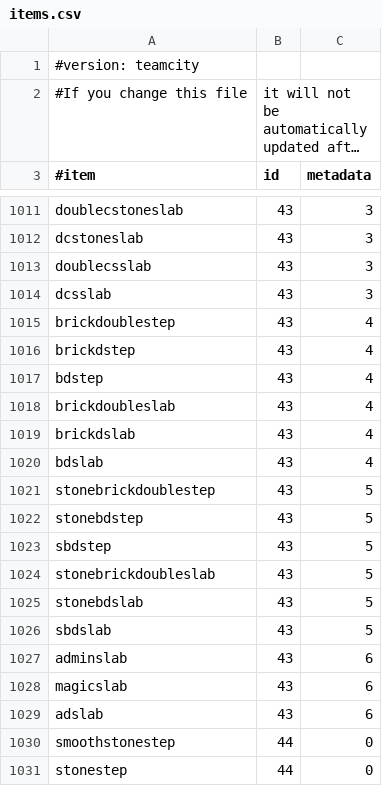
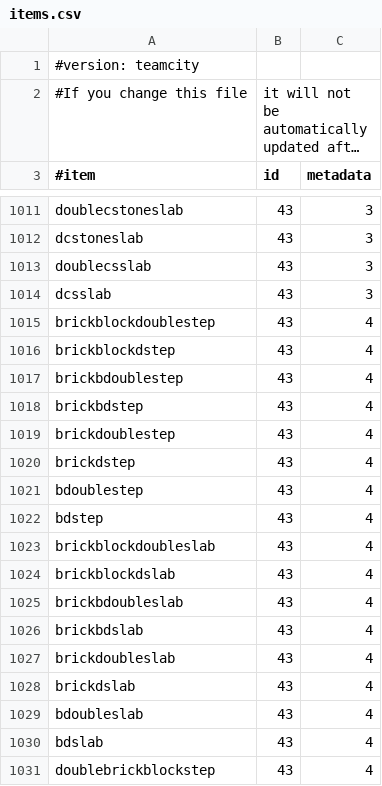
Before and after one commit to md-5/Essentials, a CSV file: Essentials/src/items.csv, drawn as a sheet; only a part is shown, gaps mark what is left out; the shorter side is filled out with more unchanged rows; long unchanged cells end in …; the diff covers the shown part only; the diff names each change by its address in the sheet, - before the commit and + after, or states it on an @@ line.

Commit message:
while enraged at mibbit and esper failing to work, updated items.csv

```diff
--- a/Essentials/src/items.csv
+++ b/Essentials/src/items.csv
+row 1015: brickblockdoublestep | 43 | 4
+row 1016: brickblockdstep | 43 | 4
+row 1017: brickbdoublestep | 43 | 4
+row 1018: brickbdstep | 43 | 4
+row 1021: bdoublestep | 43 | 4
+row 1023: brickblockdoubleslab | 43 | 4
+row 1024: brickblockdslab | 43 | 4
+row 1025: brickbdoubleslab | 43 | 4
+row 1026: brickbdslab | 43 | 4
+row 1029: bdoubleslab | 43 | 4
+row 1031: doublebrickblockstep | 43 | 4
```
Also changed, not shown: 47 added rows and 2 moved rows elsewhere in this file.
